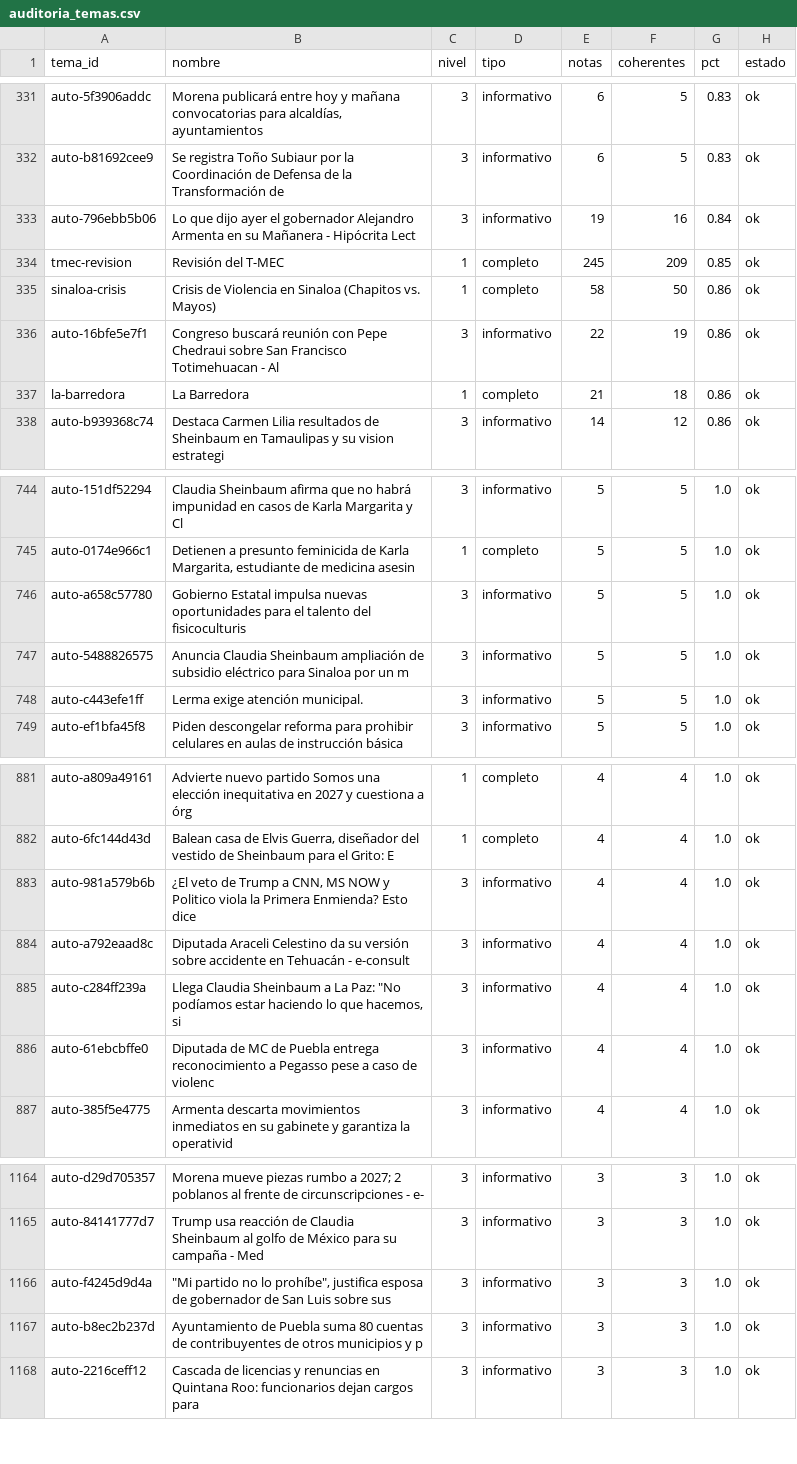
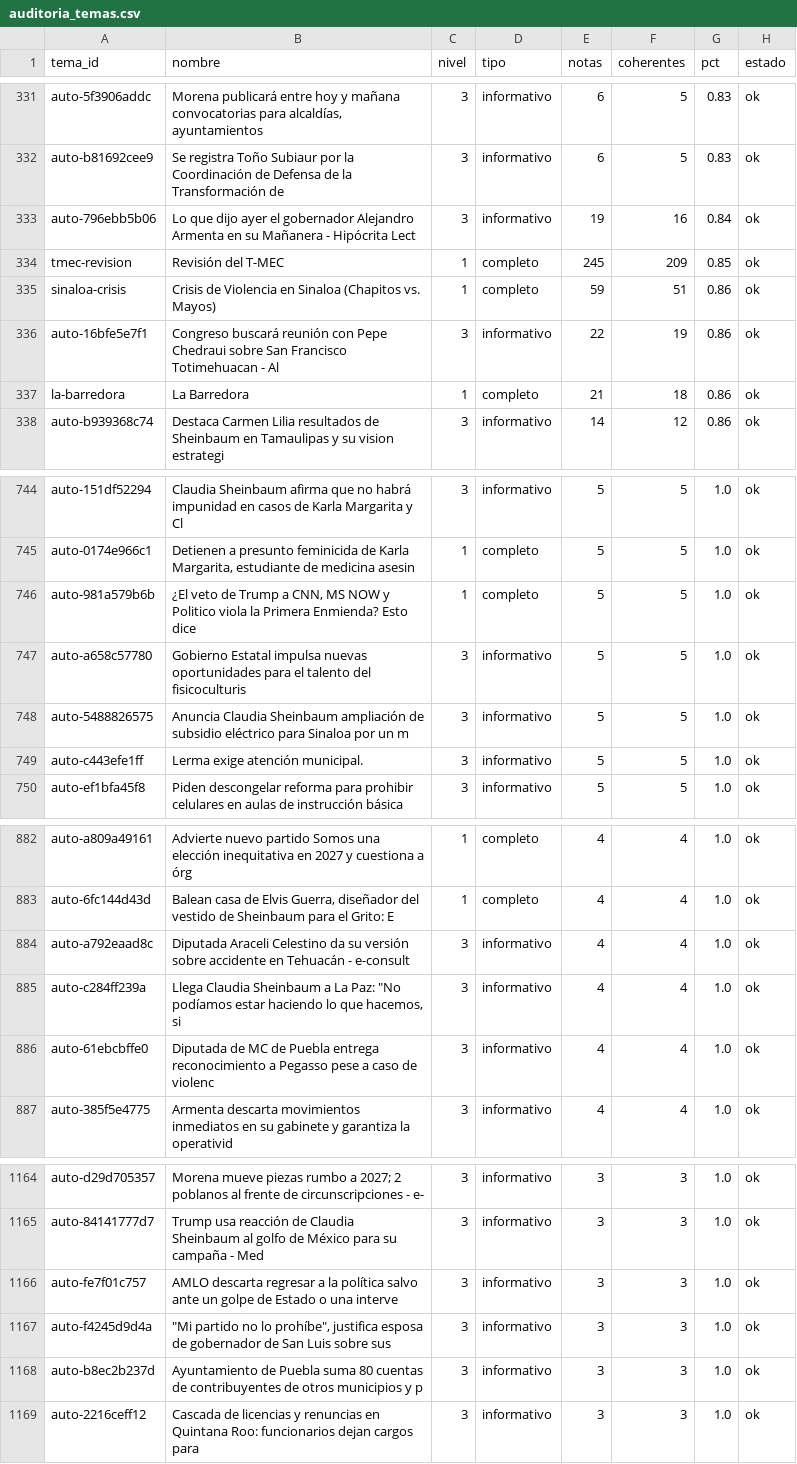
Before and after one commit to OckarLezama/ecosistema-politico, a CSV file: data/auditoria_temas.csv, drawn as a sheet; only a part is shown, gaps mark what is left out.

```diff
--- a/data/auditoria_temas.csv
+++ b/data/auditoria_temas.csv
@@ -334,3 +334,3 @@ auto-796ebb5b06,Lo que dijo ayer el gobernador Alejandro Armenta en su Mañanera
 tmec-revision,Revisión del T-MEC,1,completo,245,209,0.85,ok
-sinaloa-crisis,Crisis de Violencia en Sinaloa (Chapitos vs. Mayos),1,completo,58,50,0.86,ok
+sinaloa-crisis,Crisis de Violencia en Sinaloa (Chapitos vs. Mayos),1,completo,59,51,0.86,ok
 auto-16bfe5e7f1,Congreso buscará reunión con Pepe Chedraui sobre San Francisco Totimehuacan - Al,3,informativo,22,19,0.86,ok
@@ -745,2 +745,3 @@ auto-151df52294,Claudia Sheinbaum afirma que no habrá impunidad en casos de Kar
 auto-0174e966c1,"Detienen a presunto feminicida de Karla Margarita, estudiante de medicina asesin",1,completo,5,5,1.0,ok
+auto-981a579b6b,"¿El veto de Trump a CNN, MS NOW y Politico viola la Primera Enmienda? Esto dice ",1,completo,5,5,1.0,ok
 auto-a658c57780,Gobierno Estatal impulsa nuevas oportunidades para el talento del fisicoculturis,3,informativo,5,5,1.0,ok
@@ -882,3 +883,2 @@ auto-a809a49161,Advierte nuevo partido Somos una elección inequitativa en 2027
 auto-6fc144d43d,"Balean casa de Elvis Guerra, diseñador del vestido de Sheinbaum para el Grito: E",1,completo,4,4,1.0,ok
-auto-981a579b6b,"¿El veto de Trump a CNN, MS NOW y Politico viola la Primera Enmienda? Esto dice ",3,informativo,4,4,1.0,ok
 auto-a792eaad8c,Diputada Araceli Celestino da su versión sobre accidente en Tehuacán - e-consult,3,informativo,4,4,1.0,ok
@@ -1165,2 +1165,3 @@ auto-d29d705357,Morena mueve piezas rumbo a 2027; 2 poblanos al frente de circun
 auto-84141777d7,Trump usa reacción de Claudia Sheinbaum al golfo de México para su campaña - Med,3,informativo,3,3,1.0,ok
+auto-fe7f01c757,AMLO descarta regresar a la política salvo ante un golpe de Estado o una interve,3,informativo,3,3,1.0,ok
 auto-f4245d9d4a,"""Mi partido no lo prohíbe"", justifica esposa de gobernador de San Luis sobre sus",3,informativo,3,3,1.0,ok
```
Also changed, not shown: data/auditoria_actores.csv, data/ecosistema_historial.csv, 7 other files.
